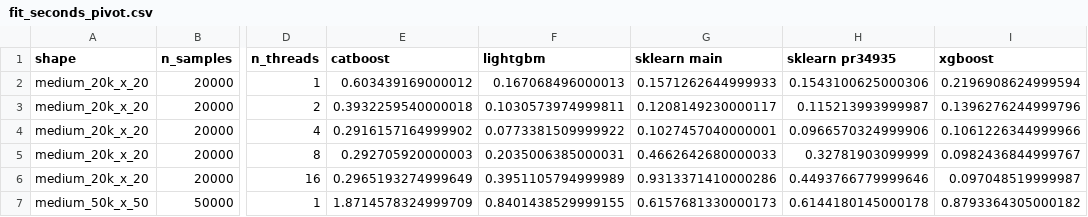
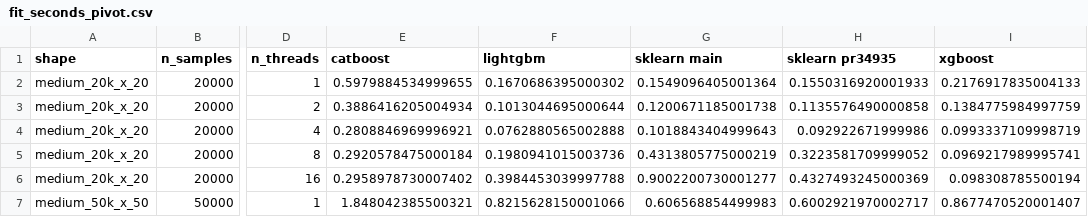
Before and after one commit to ogrisel/scikit-learn, a CSV file: benchmarks/hgb_omp_scalability_out/fit_seconds_pivot.csv, drawn as a sheet; only a part is shown, gaps mark what is left out; the diff covers the shown part only; the diff names each change by its address in the sheet, - before the commit and + after, or states it on an @@ line.

```diff
--- a/benchmarks/hgb_omp_scalability_out/fit_seconds_pivot.csv
+++ b/benchmarks/hgb_omp_scalability_out/fit_seconds_pivot.csv
-E2 (catboost): 0.603439169000012
+E2 (catboost): 0.5979884534999655
-F2 (lightgbm): 0.167068496000013
+F2 (lightgbm): 0.1670686395000302
-G2 (sklearn main): 0.1571262644999933
+G2 (sklearn main): 0.1549096405001364
-H2 (sklearn pr34935): 0.1543100625000306
+H2 (sklearn pr34935): 0.1550316920001933
-I2 (xgboost): 0.2196908624999594
+I2 (xgboost): 0.2176917835004133
-E3 (catboost): 0.3932259540000018
+E3 (catboost): 0.3886416205004934
-F3 (lightgbm): 0.1030573974999811
+F3 (lightgbm): 0.1013044695000644
-G3 (sklearn main): 0.1208149230000117
+G3 (sklearn main): 0.1200671185001738
-H3 (sklearn pr34935): 0.115213993999987
+H3 (sklearn pr34935): 0.1135576490000858
-I3 (xgboost): 0.1396276244999796
+I3 (xgboost): 0.1384775984997759
-E4 (catboost): 0.2916157164999902
+E4 (catboost): 0.2808846969996921
-F4 (lightgbm): 0.0773381509999922
+F4 (lightgbm): 0.0762880565002888
-G4 (sklearn main): 0.1027457040000001
+G4 (sklearn main): 0.1018843404999643
-H4 (sklearn pr34935): 0.0966570324999906
+H4 (sklearn pr34935): 0.092922671999986
-I4 (xgboost): 0.1061226344999966
+I4 (xgboost): 0.0993337109998719
-E5 (catboost): 0.292705920000003
+E5 (catboost): 0.2920578475000184
-F5 (lightgbm): 0.2035006385000031
+F5 (lightgbm): 0.1980941015003736
-G5 (sklearn main): 0.4662642680000033
+G5 (sklearn main): 0.4313805775000219
-H5 (sklearn pr34935): 0.32781903099999
+H5 (sklearn pr34935): 0.3223581709999052
-I5 (xgboost): 0.0982436844999767
+I5 (xgboost): 0.0969217989995741
-E6 (catboost): 0.2965193274999649
+E6 (catboost): 0.2958978730007402
-F6 (lightgbm): 0.3951105794999989
+F6 (lightgbm): 0.3984453039997788
-G6 (sklearn main): 0.9313371410000286
+G6 (sklearn main): 0.9002200730001277
-H6 (sklearn pr34935): 0.4493766779999646
+H6 (sklearn pr34935): 0.4327493245000369
-I6 (xgboost): 0.097048519999987
+I6 (xgboost): 0.098308785500194
-E7 (catboost): 1.8714578324999709
+E7 (catboost): 1.848042385500321
-F7 (lightgbm): 0.8401438529999155
+F7 (lightgbm): 0.8215628150001066
-G7 (sklearn main): 0.6157681330000173
+G7 (sklearn main): 0.606568854499983
-H7 (sklearn pr34935): 0.6144180145000178
+H7 (sklearn pr34935): 0.6002921970002717
-I7 (xgboost): 0.8793364305000182
+I7 (xgboost): 0.8677470520001407
```
Also changed, not shown: 120 edited cells elsewhere in this file, 8 other files.
